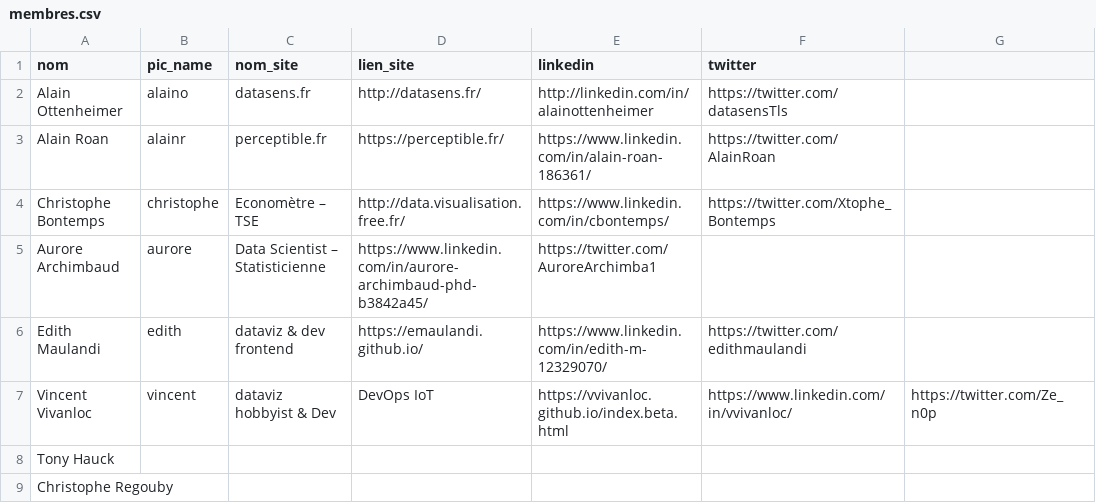
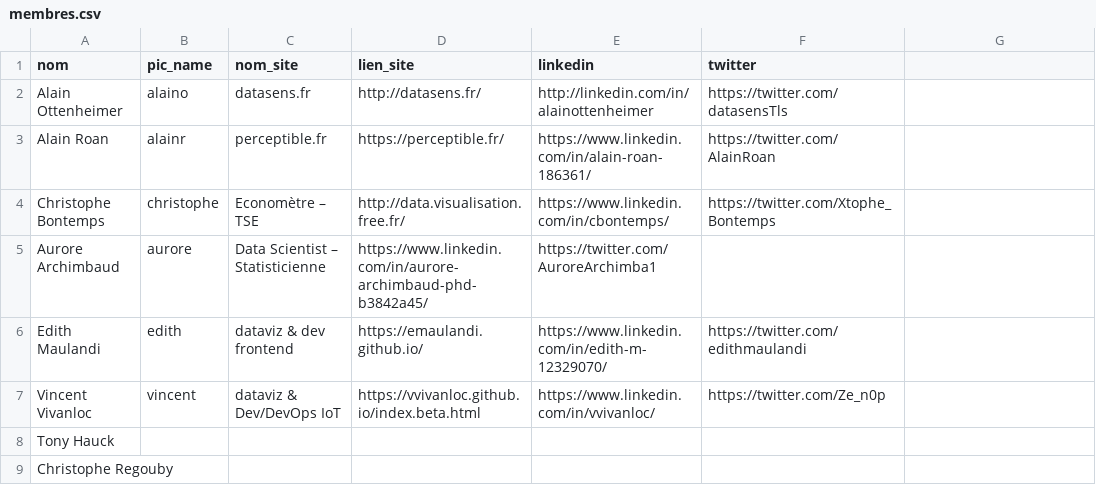
Before and after one commit to ToulouseDataViz/website, a CSV file: src/data/membres.csv, drawn as a sheet.

Commit message:
upd profile

```diff
--- a/src/data/membres.csv
+++ b/src/data/membres.csv
@@ -6,3 +6,3 @@ Aurore Archimbaud, aurore, Data Scientist – Statisticienne, https://www.linked
 Edith Maulandi, edith, dataviz & dev frontend, https://emaulandi.github.io/, https://www.linkedin.com/in/edith-m-12329070/, https://twitter.com/edithmaulandi
-Vincent Vivanloc, vincent, dataviz hobbyist & Dev, DevOps IoT, https://vvivanloc.github.io/index.beta.html, https://www.linkedin.com/in/vvivanloc/, https://twitter.com/Ze_n0p
+Vincent Vivanloc, vincent, "dataviz & Dev/DevOps IoT", https://vvivanloc.github.io/index.beta.html, https://www.linkedin.com/in/vvivanloc/, https://twitter.com/Ze_n0p
 Tony Hauck,
```
